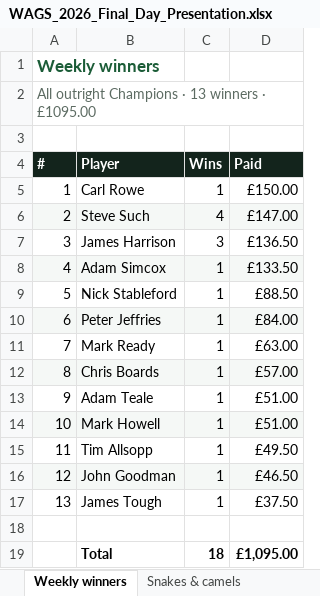
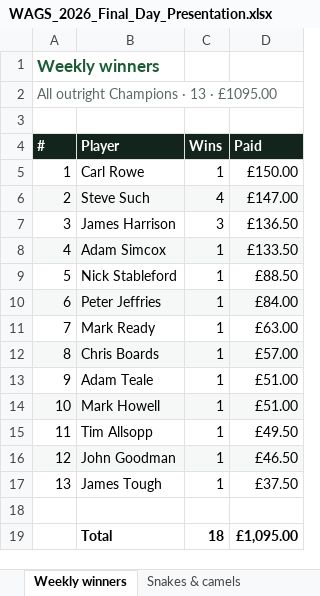
Before and after one commit to reddii7/wags_2026, an Excel workbook: WAGS_2026_Final_Day_Presentation.xlsx, sheet Weekly winners, drawn as a sheet; values as stored, in another font and other column widths than the file's, no borders; the diff names each change by its address in the sheet, - before the commit and + after, or states it on an @@ line.

```diff
--- a/WAGS_2026_Final_Day_Presentation.xlsx (sheet Weekly winners)
+++ b/WAGS_2026_Final_Day_Presentation.xlsx (sheet Weekly winners)
-A2 (#): All outright Champions · 13 winners · £1095.00
+A2 (#): All outright Champions · 13 · £1095.00
```
Also changed, not shown: sheet Headlines, 2 other files.
